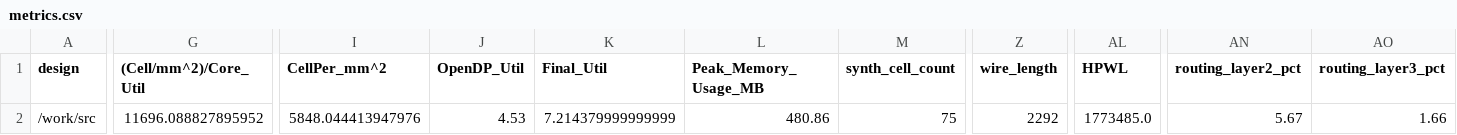
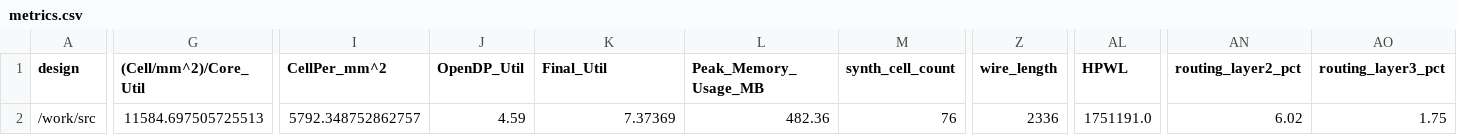
Before and after one commit to TinyTapeout/tinytapeout-07, a CSV file: projects/tt_um_factory_test/stats/metrics.csv, drawn as a sheet; only a part is shown, gaps mark what is left out; the diff covers the shown part only; the diff names each change by its address in the sheet, - before the commit and + after, or states it on an @@ line.

```diff
--- a/projects/tt_um_factory_test/stats/metrics.csv
+++ b/projects/tt_um_factory_test/stats/metrics.csv
-G2 ((Cell/mm^2)/Core_Util): 11696.088827895952
+G2 ((Cell/mm^2)/Core_Util): 11584.697505725513
-I2 (CellPer_mm^2): 5848.044413947976
+I2 (CellPer_mm^2): 5792.348752862757
-J2 (OpenDP_Util): 4.53
+J2 (OpenDP_Util): 4.59
-K2 (Final_Util): 7.214379999999999
+K2 (Final_Util): 7.37369
-L2 (Peak_Memory_Usage_MB): 480.86
+L2 (Peak_Memory_Usage_MB): 482.36
-M2 (synth_cell_count): 75
+M2 (synth_cell_count): 76
-Z2 (wire_length): 2292
+Z2 (wire_length): 2336
-AL2 (HPWL): 1773485.0
+AL2 (HPWL): 1751191.0
-AN2 (routing_layer2_pct): 5.67
+AN2 (routing_layer2_pct): 6.02
-AO2 (routing_layer3_pct): 1.66
+AO2 (routing_layer3_pct): 1.75
```
Also changed, not shown: 15 edited cells elsewhere in this file, 8 other files.
